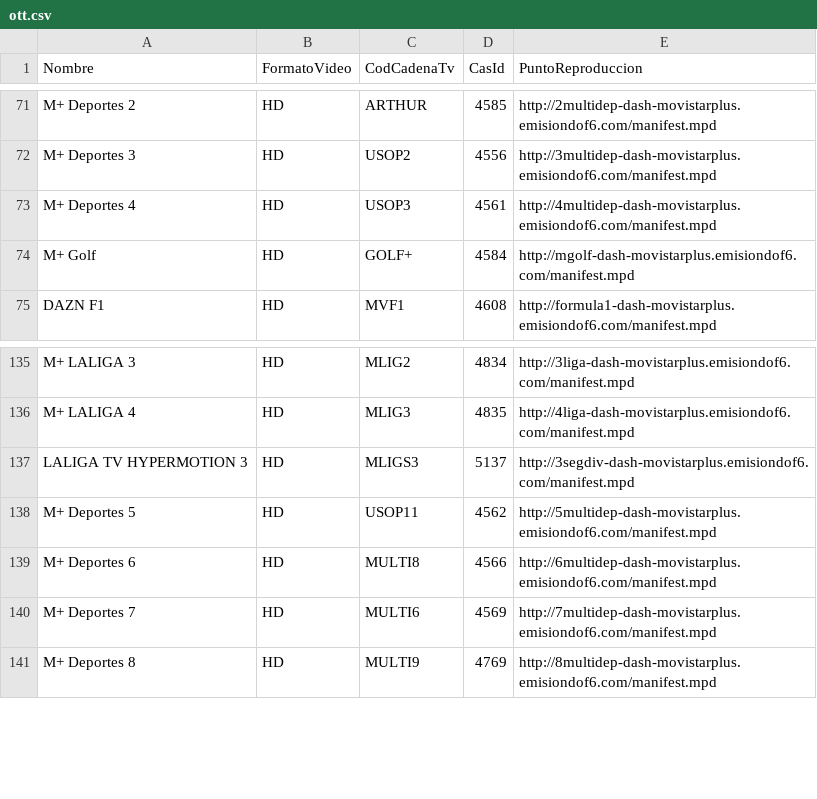
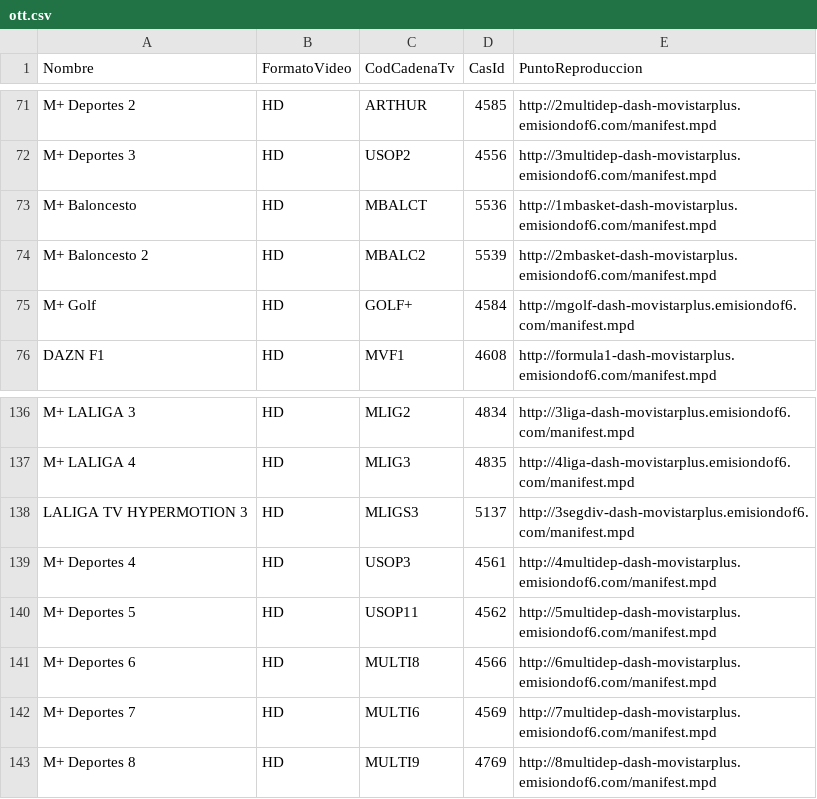
Before and after one commit to 1YZTOOAr/Mfeed, a CSV file: ott.csv, drawn as a sheet; only a part is shown, gaps mark what is left out.

```diff
--- a/ott.csv
+++ b/ott.csv
@@ -72,3 +72,4 @@ M+ Deportes 2,HD,ARTHUR,4585,http://2multidep-dash-movistarplus.emisiondof6.com/
 M+ Deportes 3,HD,USOP2,4556,http://3multidep-dash-movistarplus.emisiondof6.com/manifest.mpd
-M+ Deportes 4,HD,USOP3,4561,http://4multidep-dash-movistarplus.emisiondof6.com/manifest.mpd
+M+ Baloncesto,HD,MBALCT,5536,http://1mbasket-dash-movistarplus.emisiondof6.com/manifest.mpd
+M+ Baloncesto 2,HD,MBALC2,5539,http://2mbasket-dash-movistarplus.emisiondof6.com/manifest.mpd
 M+ Golf,HD,GOLF+,4584,http://mgolf-dash-movistarplus.emisiondof6.com/manifest.mpd
@@ -137,2 +138,3 @@ M+ LALIGA 4,HD,MLIG3,4835,http://4liga-dash-movistarplus.emisiondof6.com/manifes
 LALIGA TV HYPERMOTION 3,HD,MLIGS3,5137,http://3segdiv-dash-movistarplus.emisiondof6.com/manifest.mpd
+M+ Deportes 4,HD,USOP3,4561,http://4multidep-dash-movistarplus.emisiondof6.com/manifest.mpd
 M+ Deportes 5,HD,USOP11,4562,http://5multidep-dash-movistarplus.emisiondof6.com/manifest.mpd
```
Also changed, not shown: difusion.csv.
